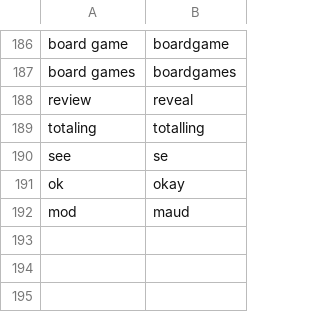
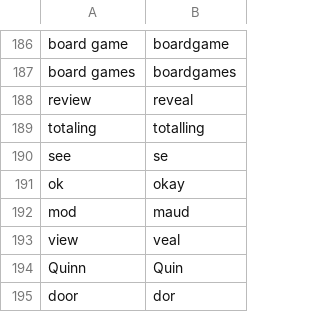
Before and after one commit to nwu124/talon, a CSV file: settings/words_to_replace.csv, drawn as a sheet; only a part is shown, gaps mark what is left out.

Commit message:
Update words_to_replace.csv

```diff
--- a/settings/words_to_replace.csv
+++ b/settings/words_to_replace.csv
@@ -192 +192,4 @@ ok,okay
 mod,maud
+view,veal
+Quinn,Quin
+door,dor
```
